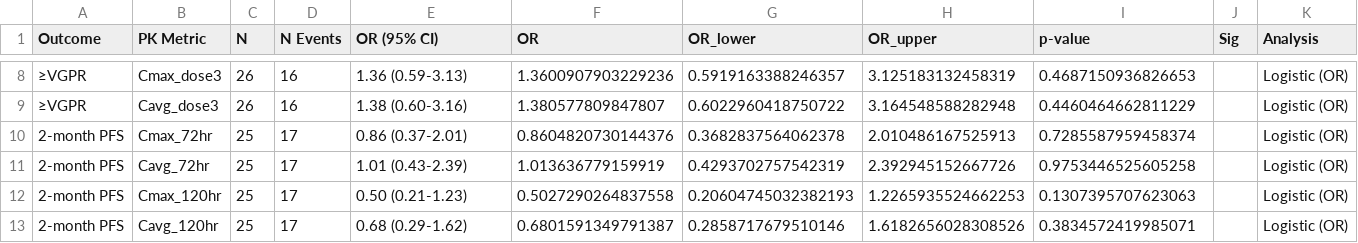
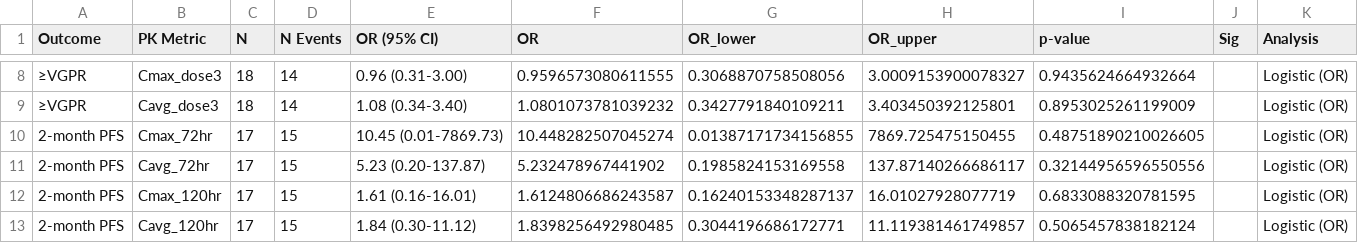
Before and after one commit to sueinchoi/teclistmab_simulator, a CSV file: pk_response_statistical_results.csv, drawn as a sheet; only a part is shown, gaps mark what is left out; the diff covers the shown part only.

```diff
--- a/pk_response_statistical_results.csv
+++ b/pk_response_statistical_results.csv
@@ -8,6 +8,6 @@ Outcome,PK Metric,N,N Events,OR (95% CI),OR,OR_lower,OR_upper,p-value,Sig,Analys
-≥VGPR,Cmax_dose3,26,16,1.36 (0.59-3.13),1.3600907903229236,0.5919163388246357,3.125183132458319,0.4687150936826653,,Logistic (OR)
-≥VGPR,Cavg_dose3,26,16,1.38 (0.60-3.16),1.380577809847807,0.6022960418750722,3.164548588282948,0.4460464662811229,,Logistic (OR)
-2-month PFS,Cmax_72hr,25,17,0.86 (0.37-2.01),0.8604820730144376,0.3682837564062378,2.010486167525913,0.7285587959458374,,Logistic (OR)
-2-month PFS,Cavg_72hr,25,17,1.01 (0.43-2.39),1.013636779159919,0.4293702757542319,2.392945152667726,0.9753446525605258,,Logistic (OR)
-2-month PFS,Cmax_120hr,25,17,0.50 (0.21-1.23),0.5027290264837558,0.20604745032382193,1.2265935524662253,0.1307395707623063,,Logistic (OR)
-2-month PFS,Cavg_120hr,25,17,0.68 (0.29-1.62),0.6801591349791387,0.2858717679510146,1.6182656028308526,0.3834572419985071,,Logistic (OR)
+≥VGPR,Cmax_dose3,18,14,0.96 (0.31-3.00),0.9596573080611555,0.3068870758508056,3.0009153900078327,0.9435624664932664,,Logistic (OR)
+≥VGPR,Cavg_dose3,18,14,1.08 (0.34-3.40),1.0801073781039232,0.3427791840109211,3.403450392125801,0.8953025261199009,,Logistic (OR)
+2-month PFS,Cmax_72hr,17,15,10.45 (0.01-7869.73),10.448282507045274,0.01387171734156855,7869.725475150455,0.48751890210026605,,Logistic (OR)
+2-month PFS,Cavg_72hr,17,15,5.23 (0.20-137.87),5.232478967441902,0.1985824153169558,137.87140266686117,0.32144956596550556,,Logistic (OR)
+2-month PFS,Cmax_120hr,17,15,1.61 (0.16-16.01),1.6124806686243587,0.16240153348287137,16.01027928077719,0.6833088320781595,,Logistic (OR)
+2-month PFS,Cavg_120hr,17,15,1.84 (0.30-11.12),1.8398256492980485,0.3044196686172771,11.119381461749857,0.5065457838182124,,Logistic (OR)
```
Also changed, not shown: 126 edited cells elsewhere in this file, pk_response_analysis_data.csv, 5 other files.
